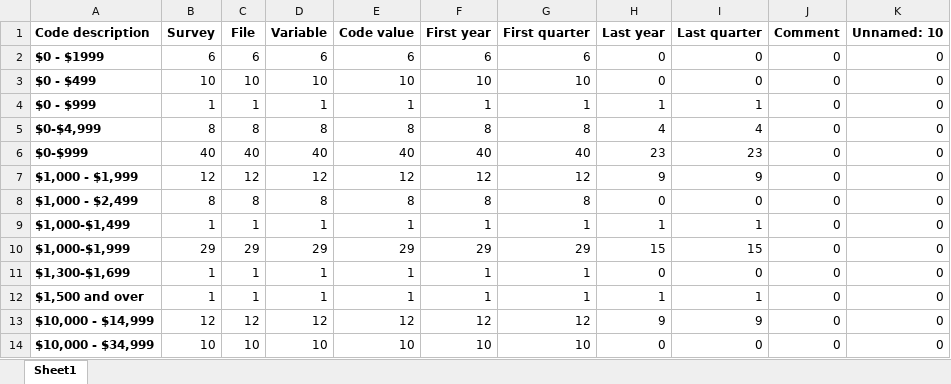
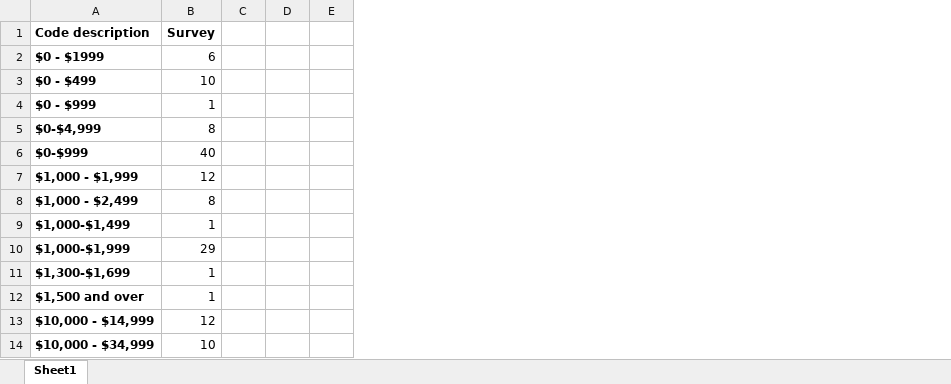
Before and after one commit to Tarxan44/Random, an Excel workbook: categorySort/notebooks/data/alphabetical Counted Codes.xlsx, sheet Sheet1, drawn as a sheet; only a part is shown; values as stored, in another font and other column widths than the file's, no borders; removed rows and columns are numbered as before the commit, all else as after; the diff names each change by its address in the sheet, - before the commit and + after, or states it on an @@ line.

Commit message:
heiarchy8.6.xlsx - initial categorization complete

```diff
--- a/categorySort/notebooks/data/alphabetical Counted Codes.xlsx (sheet Sheet1)
+++ b/categorySort/notebooks/data/alphabetical Counted Codes.xlsx (sheet Sheet1)
-column C (File), rows 2-14: 6 | 10 | 1 | 8 | 40 | 12 | 8 | 1 | 29 | 1 | 1 | 12 | 10
-column D (Variable), rows 2-14: 6 | 10 | 1 | 8 | 40 | 12 | 8 | 1 | 29 | 1 | 1 | 12 | 10
-column E (Code value), rows 2-14: 6 | 10 | 1 | 8 | 40 | 12 | 8 | 1 | 29 | 1 | 1 | 12 | 10
-column F (First year), rows 2-14: 6 | 10 | 1 | 8 | 40 | 12 | 8 | 1 | 29 | 1 | 1 | 12 | 10
-column G (First quarter), rows 2-14: 6 | 10 | 1 | 8 | 40 | 12 | 8 | 1 | 29 | 1 | 1 | 12 | 10
-column H (Last year), rows 2-14: 0 | 0 | 1 | 4 | 23 | 9 | 0 | 1 | 15 | 0 | 1 | 9 | 0
-column I (Last quarter), rows 2-14: 0 | 0 | 1 | 4 | 23 | 9 | 0 | 1 | 15 | 0 | 1 | 9 | 0
-column J (Comment), rows 2-14: all 0
-column K (Unnamed: 10), rows 2-14: all 0
+column C, empty
+column D, empty
+column E, empty
```
Also changed, not shown: categorySort/notebooks/data/new heiarachy8.6.xlsx, 2 other files.
